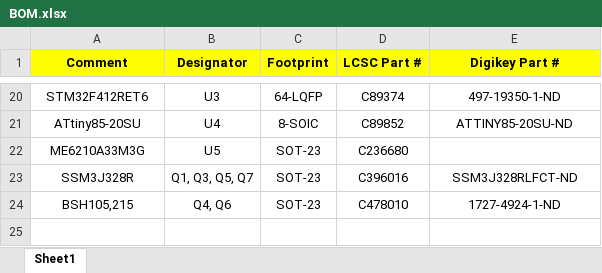
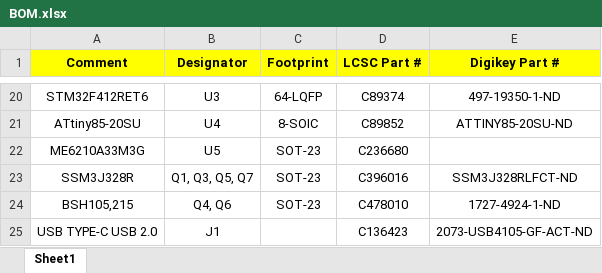
Before and after one commit to MahdiWB/SuperPower, an Excel workbook: BOM.xlsx, sheet Sheet1, drawn as a sheet; only a part is shown, gaps mark what is left out; values as stored, in another font and other column widths than the file's, no borders; the diff names each change by its address in the sheet, - before the commit and + after, or states it on an @@ line.

Commit message:
Update BOM.xlsx

```diff
--- a/BOM.xlsx (sheet Sheet1)
+++ b/BOM.xlsx (sheet Sheet1)
+row 25: USB TYPE-C USB 2.0 | J1 |  | C136423 | 2073-USB4105-GF-ACT-ND
```
